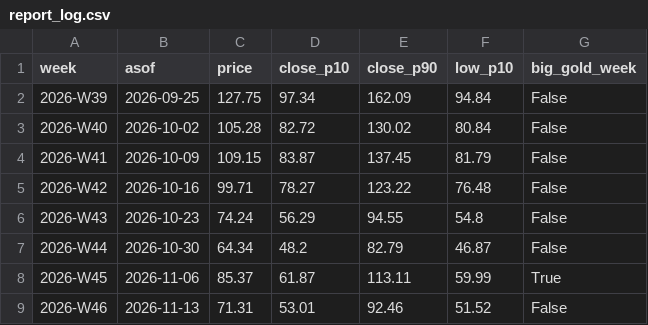
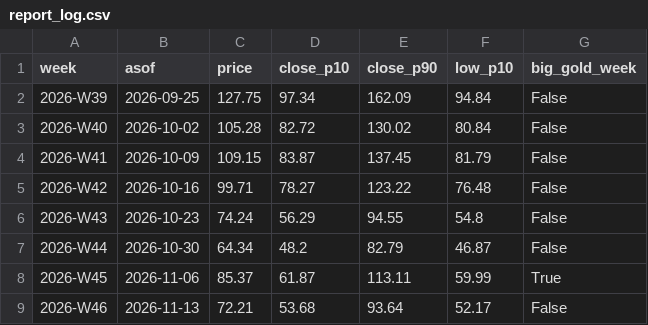
Before and after one commit to royrahal7/gdxu-report, a CSV file: report_log.csv, drawn as a sheet.

```diff
--- a/report_log.csv
+++ b/report_log.csv
@@ -8,2 +8,2 @@ week,asof,price,close_p10,close_p90,low_p10,big_gold_week
 2026-W45,2026-11-06,85.37,61.87,113.11,59.99,True
-2026-W46,2026-11-13,71.31,53.01,92.46,51.52,False
+2026-W46,2026-11-13,72.21,53.68,93.64,52.17,False
```
Also changed, not shown: daily_log.csv, 1 other file.
